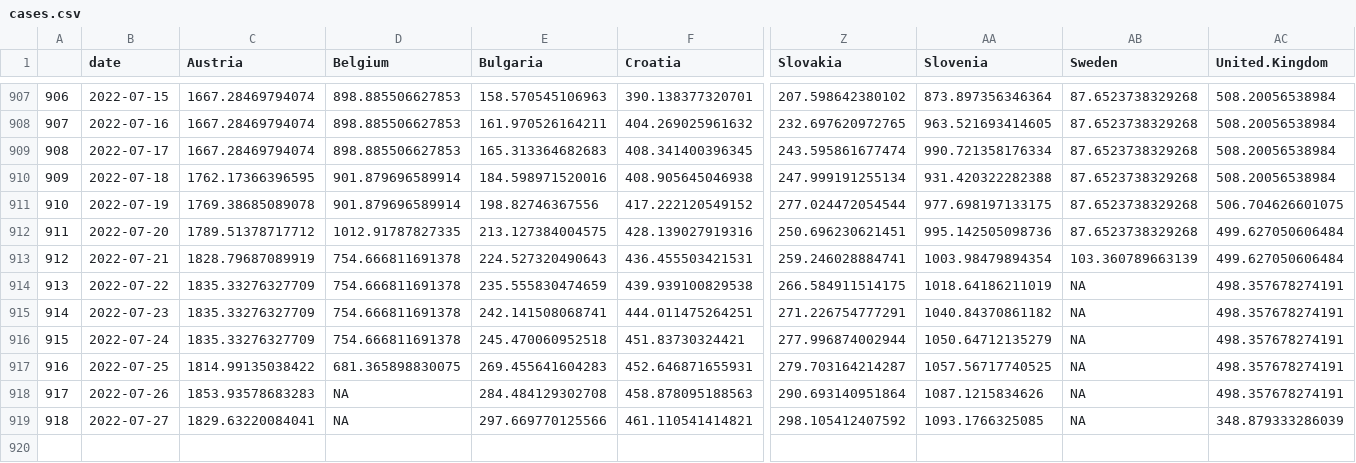
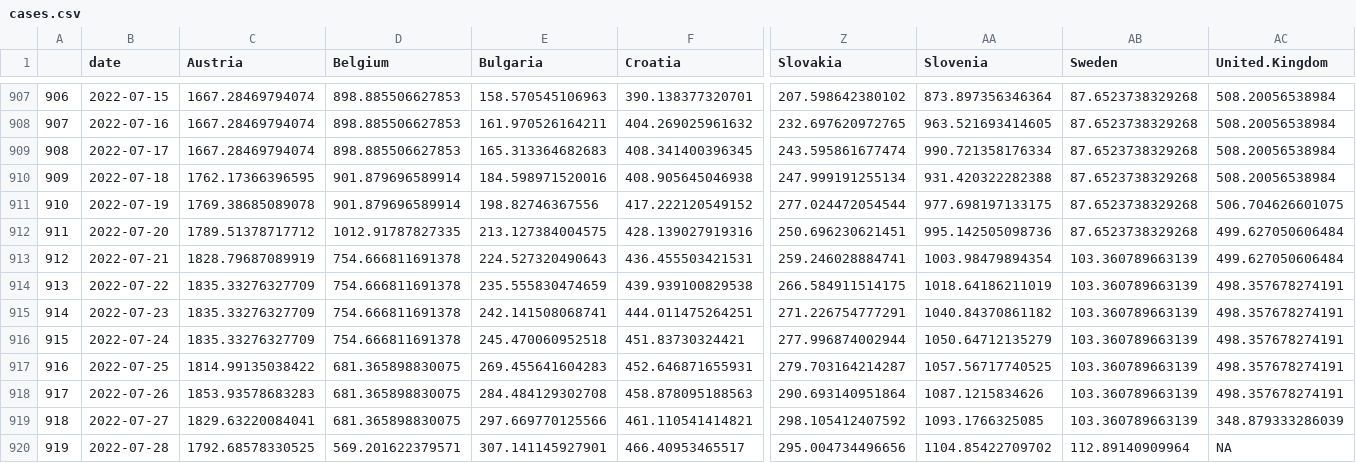
Before and after one commit to dfin-econ/dashboard, a CSV file: cases.csv, drawn as a sheet; only a part is shown, gaps mark what is left out; rows hold the shown columns only; the diff names each change by its address in the sheet, - before the commit and + after, or states it on an @@ line.

```diff
--- a/cases.csv
+++ b/cases.csv
-AB914:AB919 (Sweden): NA
+AB914:AB919 (Sweden): 103.360789663139
-D918:D919 (Belgium): NA
+D918:D919 (Belgium): 681.365898830075
+row 920: 919 | 2022-07-28 | 1792.68578330525 | 569.201622379571 | 307.141145927901 | 466.40953465517 | 295.004734496656 | 1104.85422709702 | 112.89140909964 | NA
```
Also changed, not shown: cumulcases.csv, 1 other file.
